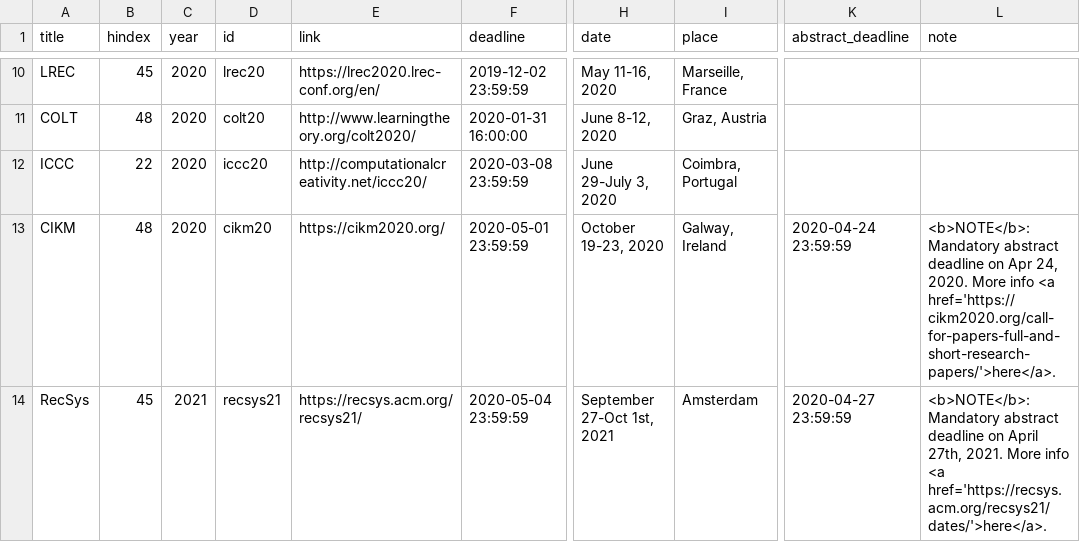
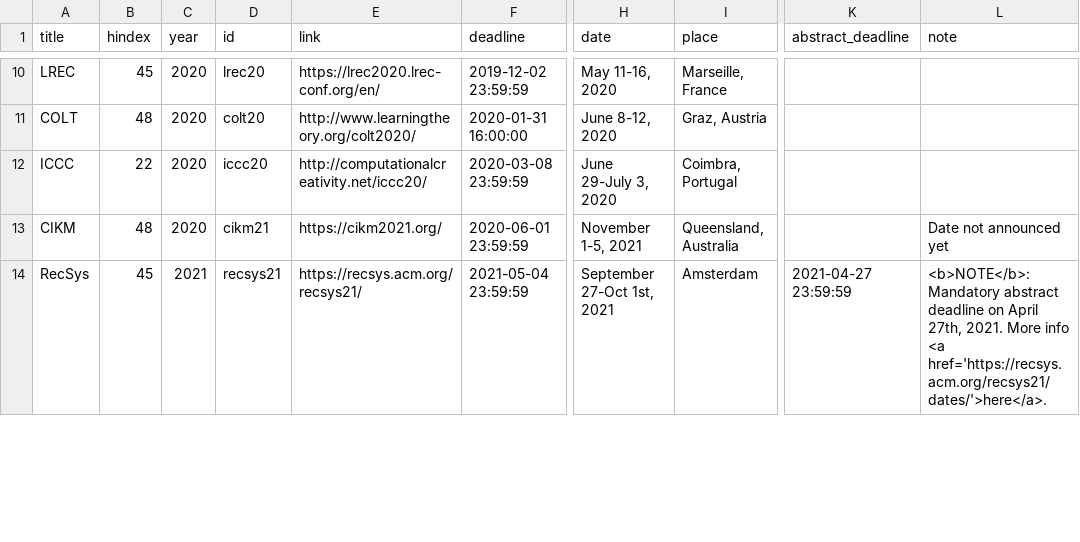
Before and after one commit to elipapa/ai-deadlines, a CSV file: _data/confs.csv, drawn as a sheet; only a part is shown, gaps mark what is left out; the diff covers the shown part only; the diff names each change by its address in the sheet, - before the commit and + after, or states it on an @@ line.

```diff
--- a/_data/confs.csv
+++ b/_data/confs.csv
-D13 (id): cikm20
+D13 (id): cikm21
-E13 (link): https://cikm2020.org/
+E13 (link): https://cikm2021.org/
-F13 (deadline): 2020-05-01 23:59:59
+F13 (deadline): 2020-06-01 23:59:59
-H13 (date): October 19-23, 2020
+H13 (date): November 1-5, 2021
-I13 (place): Galway, Ireland
+I13 (place): Queensland, Australia
-K13 (abstract_deadline): 2020-04-24 23:59:59
+K13 (abstract_deadline): (empty)
-L13 (note): <b>NOTE</b>: Mandatory abstract deadline on Apr 24, 2020. More info <a href='https://cikm2020.org/call-for-papers-full-and-short-research-papers/'>here</a>.
+L13 (note): Date not announced yet
-F14 (deadline): 2020-05-04 23:59:59
+F14 (deadline): 2021-05-04 23:59:59
-K14 (abstract_deadline): 2020-04-27 23:59:59
+K14 (abstract_deadline): 2021-04-27 23:59:59
```
Also changed, not shown: 3 added rows and 2 edited cells elsewhere in this file.
